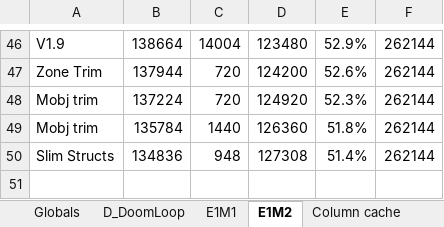
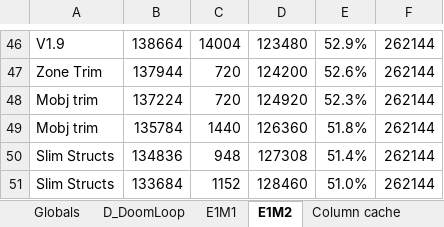
Before and after one commit to doomhack/GBADoom, an Excel workbook: GBADoomMemory.xlsx, sheet E1M2, drawn as a sheet; only a part is shown, gaps mark what is left out; values as stored, in another font and other column widths than the file's, no borders; charts and pictures not drawn; the diff names each change by its address in the sheet, - before the commit and + after, or states it on an @@ line.

```diff
--- a/GBADoomMemory.xlsx (sheet E1M2)
+++ b/GBADoomMemory.xlsx (sheet E1M2)
+row 51: Slim Structs | 133684 | 1152 | 128460 | 51.0% | 262144
```
Also changed, not shown: sheet Globals, sheet Doom Levels, sheet D_DoomLoop, sheet E1M1, charts or pictures, 16 other files.
